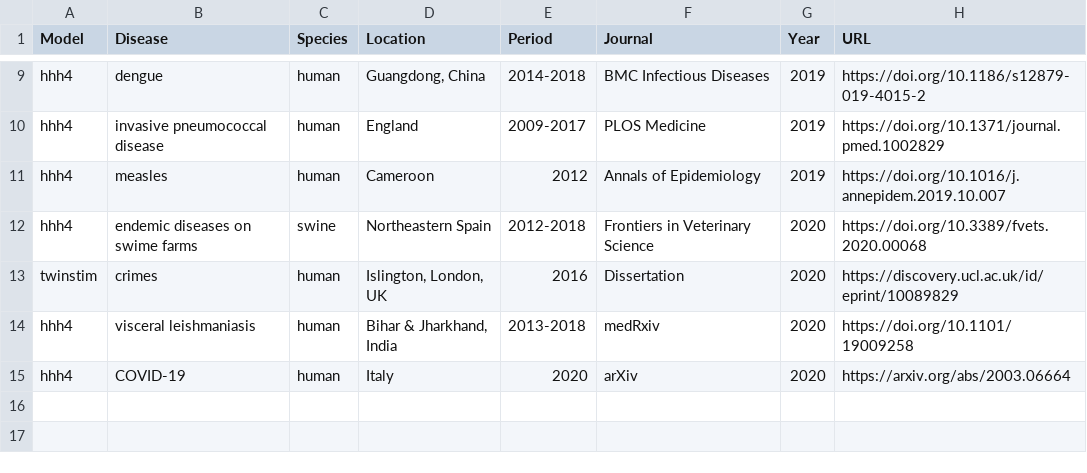
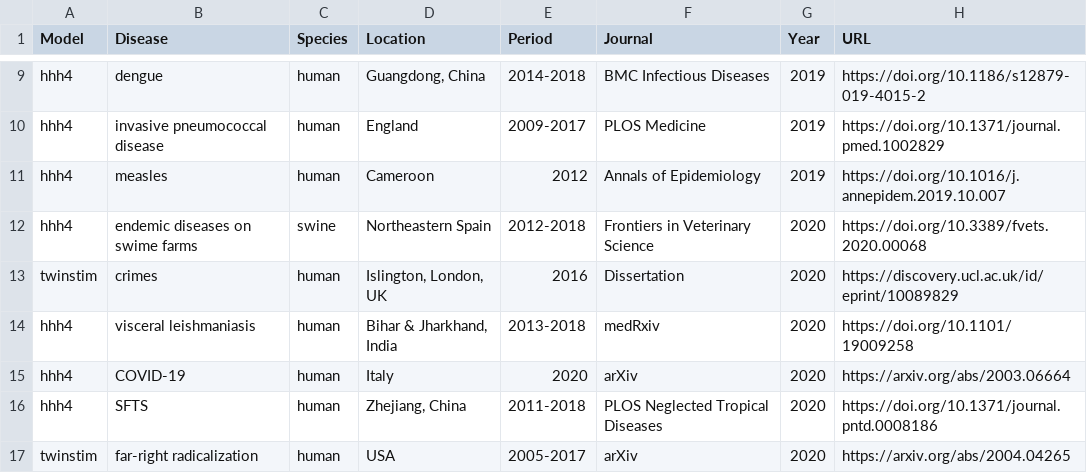
Before and after one commit to r-forge/surveillance, a CSV file: www/applications_EE.csv, drawn as a sheet; only a part is shown, gaps mark what is left out; the diff names each change by its address in the sheet, - before the commit and + after, or states it on an @@ line.

Commit message:
additions
git-svn-id: svn://svn.r-forge.r-project.org/svnroot/surveillance@2546 edb9625f-4e0d-4859-8d74-9fd3b1da38cb

```diff
--- a/www/applications_EE.csv
+++ b/www/applications_EE.csv
+row 16: hhh4 | SFTS | human | Zhejiang, China | 2011-2018 | PLOS Neglected Tropical Diseases | 2020 | https://doi.org/10.1371/journal.pntd.0008186
+row 17: twinstim | far-right radicalization | human | USA | 2005-2017 | arXiv | 2020 | https://arxiv.org/abs/2004.04265
```
